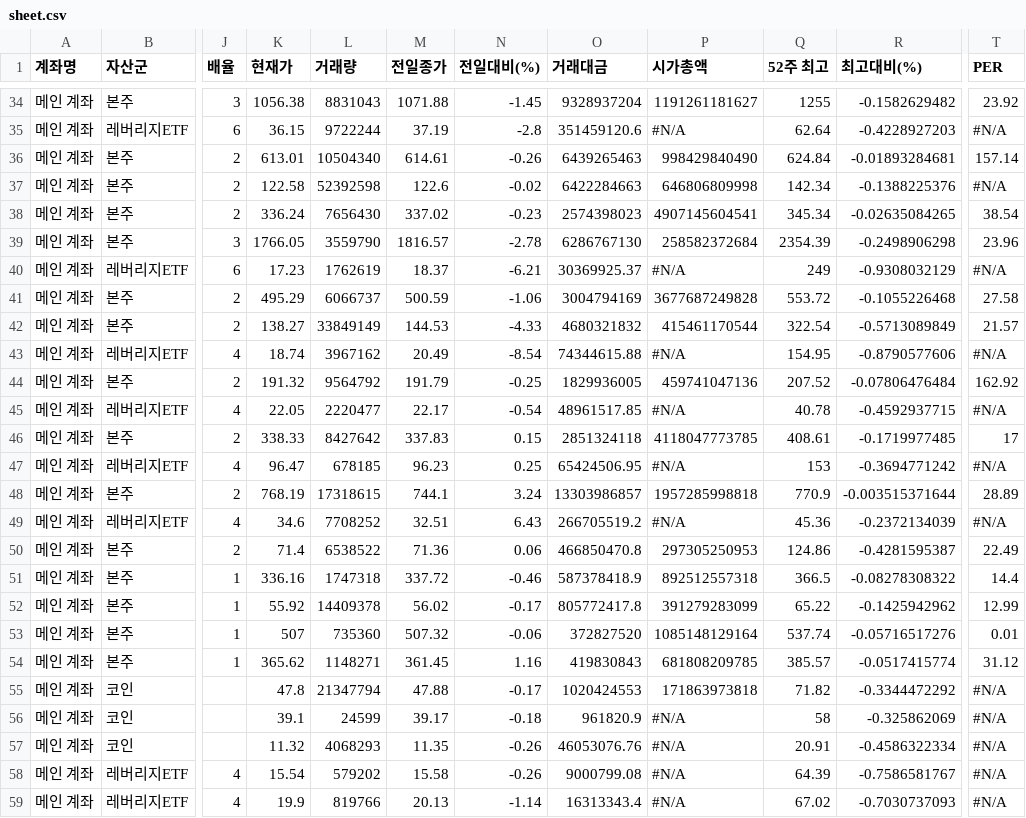
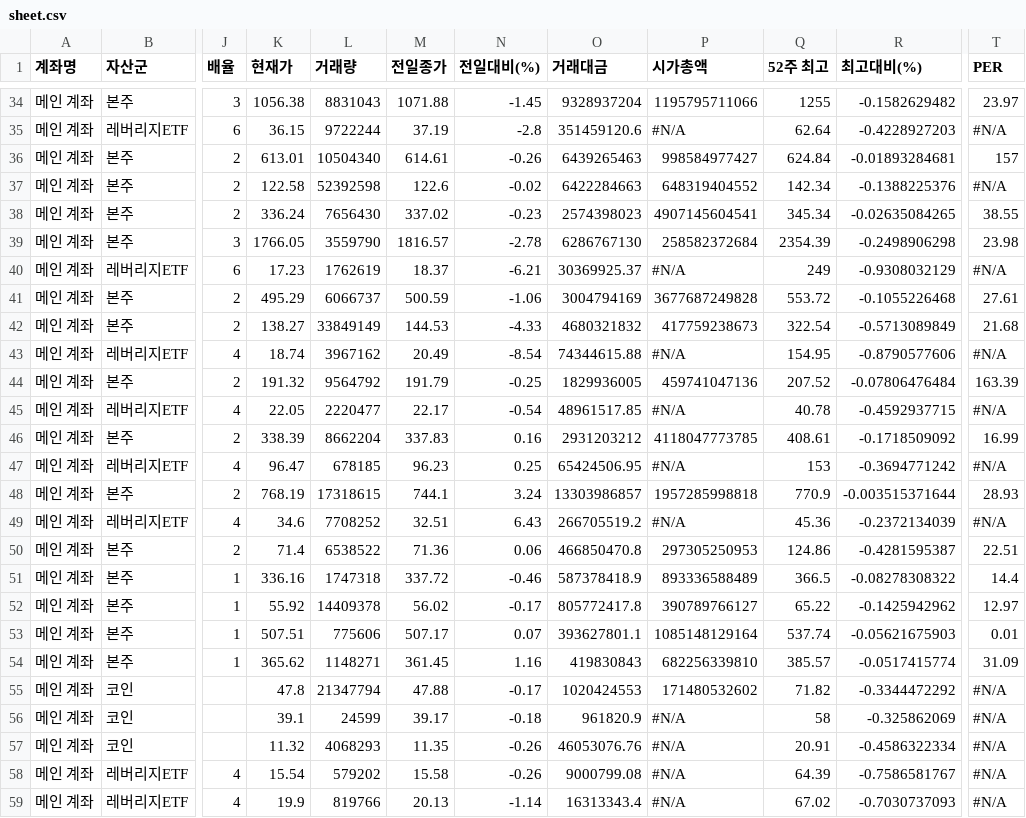
Before and after one commit to yr857511-cpu/INVESTLAB, a CSV file: sheet.csv, drawn as a sheet; only a part is shown, gaps mark what is left out; the diff covers the shown part only; the diff names each change by its address in the sheet, - before the commit and + after, or states it on an @@ line.

```diff
--- a/sheet.csv
+++ b/sheet.csv
-P34 (시가총액): 1191261181627
+P34 (시가총액): 1195795711066
-T34 (PER): 23.92
+T34 (PER): 23.97
-P36 (시가총액): 998429840490
+P36 (시가총액): 998584977427
-T36 (PER): 157.14
+T36 (PER): 157
-P37 (시가총액): 646806809998
+P37 (시가총액): 648319404552
-T38 (PER): 38.54
+T38 (PER): 38.55
-T39 (PER): 23.96
+T39 (PER): 23.98
-T41 (PER): 27.58
+T41 (PER): 27.61
-P42 (시가총액): 415461170544
+P42 (시가총액): 417759238673
-T42 (PER): 21.57
+T42 (PER): 21.68
-T44 (PER): 162.92
+T44 (PER): 163.39
-K46 (현재가): 338.33
+K46 (현재가): 338.39
-L46 (거래량): 8427642
+L46 (거래량): 8662204
-N46 (전일대비(%)): 0.15
+N46 (전일대비(%)): 0.16
-O46 (거래대금): 2851324118
+O46 (거래대금): 2931203212
-R46 (최고대비(%)): -0.1719977485
+R46 (최고대비(%)): -0.1718509092
-T46 (PER): 17
+T46 (PER): 16.99
-T48 (PER): 28.89
+T48 (PER): 28.93
-T50 (PER): 22.49
+T50 (PER): 22.51
-P51 (시가총액): 892512557318
+P51 (시가총액): 893336588489
-P52 (시가총액): 391279283099
+P52 (시가총액): 390789766127
-T52 (PER): 12.99
+T52 (PER): 12.97
-K53 (현재가): 507
+K53 (현재가): 507.51
-L53 (거래량): 735360
+L53 (거래량): 775606
-M53 (전일종가): 507.32
+M53 (전일종가): 507.17
-N53 (전일대비(%)): -0.06
+N53 (전일대비(%)): 0.07
-O53 (거래대금): 372827520
+O53 (거래대금): 393627801.1
-R53 (최고대비(%)): -0.05716517276
+R53 (최고대비(%)): -0.05621675903
-P54 (시가총액): 681808209785
+P54 (시가총액): 682256339810
-T54 (PER): 31.12
+T54 (PER): 31.09
-P55 (시가총액): 171863973818
+P55 (시가총액): 171480532602
```
Also changed, not shown: 71 edited cells elsewhere in this file.
